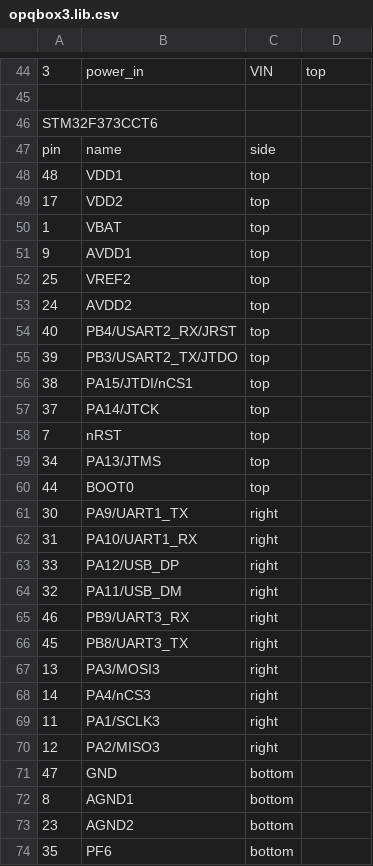
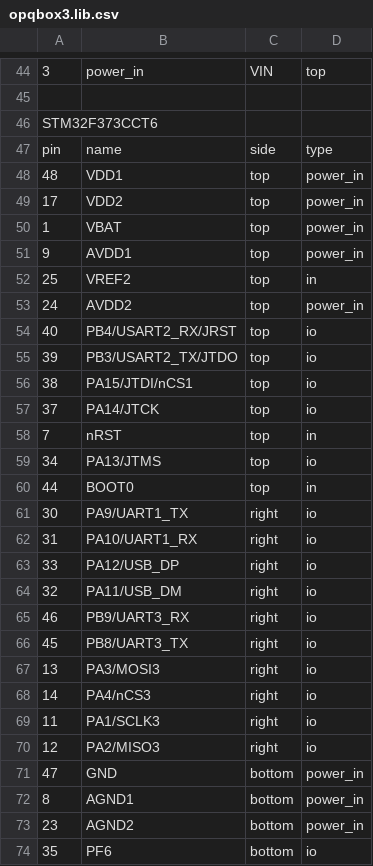
Before and after one commit to openpowerquality/opq, a CSV file: box/Schematics/v3/opqbox3.lib.csv, drawn as a sheet; only a part is shown, gaps mark what is left out; the diff covers the shown part only; the diff names each change by its address in the sheet, - before the commit and + after, or states it on an @@ line.

Commit message:
add pin types to stm32

```diff
--- a/box/Schematics/v3/opqbox3.lib.csv
+++ b/box/Schematics/v3/opqbox3.lib.csv
-D47: (empty)
+D47: type
-D48:D51: (empty)
+D48:D51: power_in
-D52: (empty)
+D52: in
-D53: (empty)
+D53: power_in
-D54:D57: (empty)
+D54:D57: io
-D58: (empty)
+D58: in
-D59: (empty)
+D59: io
-D60: (empty)
+D60: in
-D61:D70: (empty)
+D61:D70: io
-D71:D73: (empty)
+D71:D73: power_in
-D74: (empty)
+D74: io
```
Also changed, not shown: 21 edited cells elsewhere in this file.
